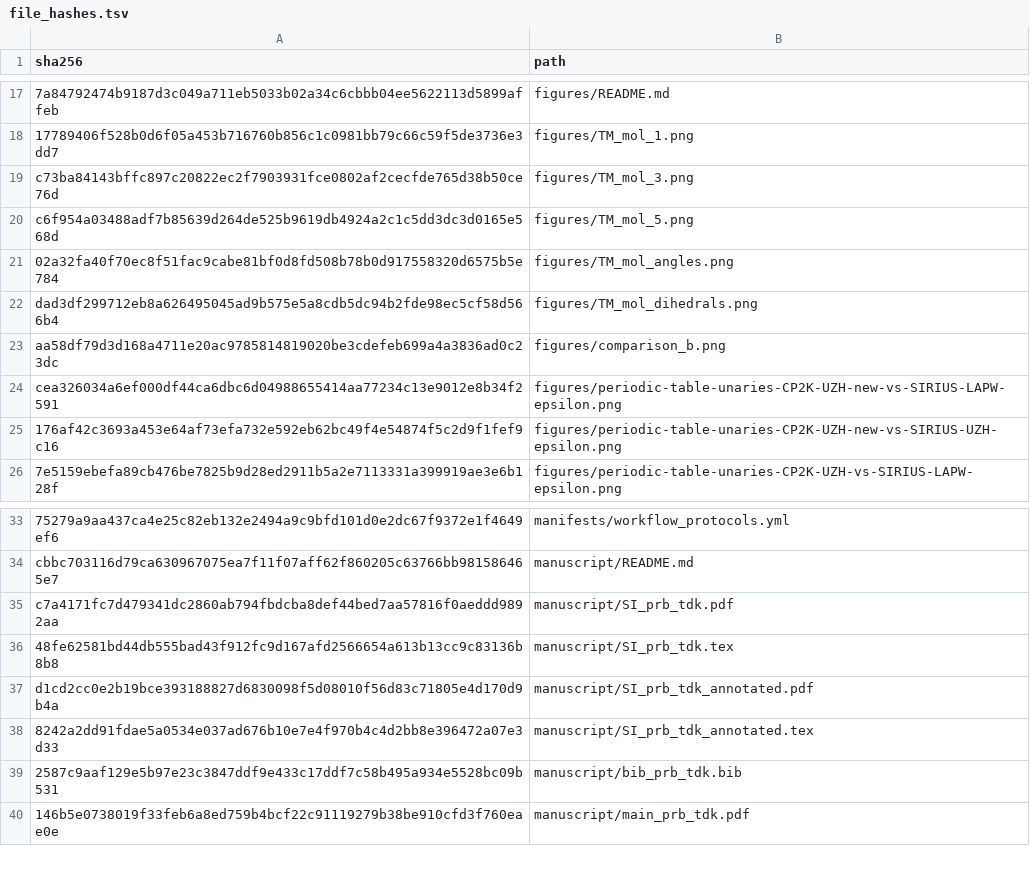
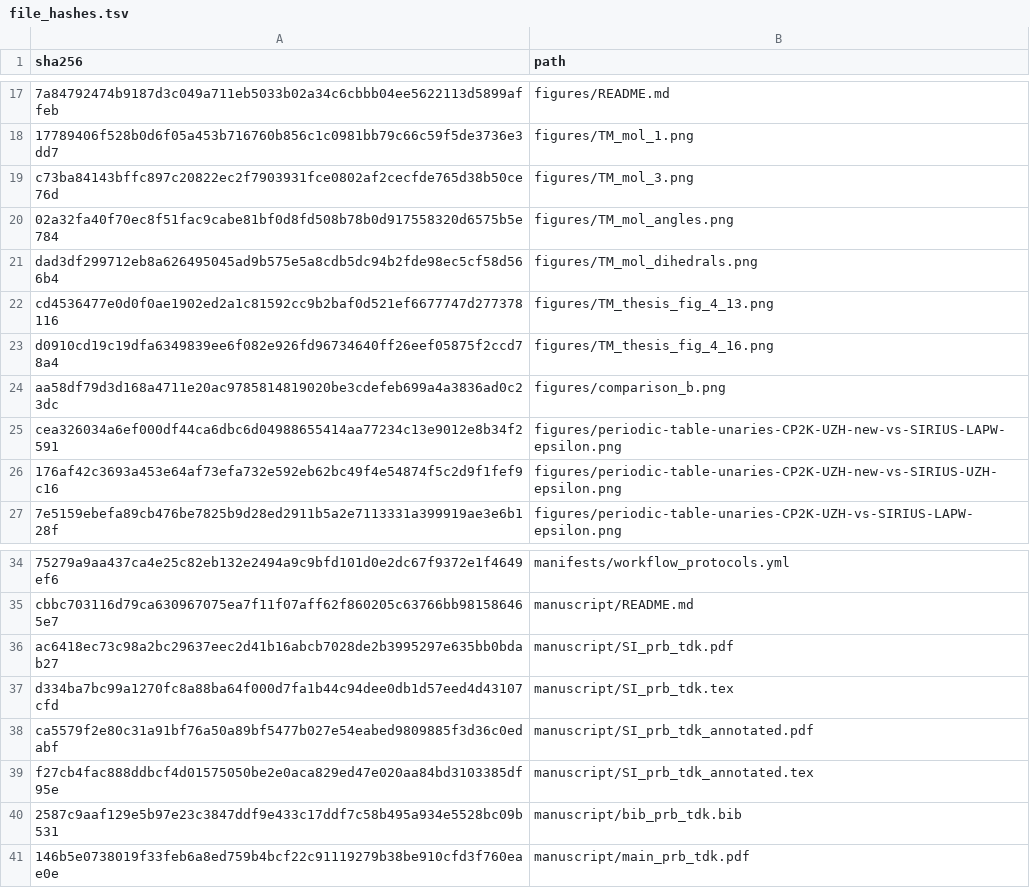
Before and after one commit to DCM-Uni-Paderborn/UZH-protocol, a TSV file: manifests/file_hashes.tsv, drawn as a sheet; only a part is shown, gaps mark what is left out; removed rows and columns are numbered as before the commit, all else as after; the diff names each change by its address in the sheet, - before the commit and + after, or states it on an @@ line.

Commit message:
Replace SI molecular figure with thesis calibrations

```diff
--- a/manifests/file_hashes.tsv
+++ b/manifests/file_hashes.tsv
-row 20: c6f954a03488adf7b85639d264de525b9619db4924a2c1c5dd3dc3d0165e568d | figures/TM_mol_5.png
+row 22: cd4536477e0d0f0ae1902ed2a1c81592cc9b2baf0d521ef6677747d277378116 | figures/TM_thesis_fig_4_13.png
+row 23: d0910cd19c19dfa6349839ee6f082e926fd96734640ff26eef05875f2ccd78a4 | figures/TM_thesis_fig_4_16.png
-A36 (sha256): c7a4171fc7d479341dc2860ab794fbdcba8def44bed7aa57816f0aeddd9892aa
+A36 (sha256): ac6418ec73c98a2bc29637eec2d41b16abcb7028de2b3995297e635bb0bdab27
-A37 (sha256): 48fe62581bd44db555bad43f912fc9d167afd2566654a613b13cc9c83136b8b8
+A37 (sha256): d334ba7bc99a1270fc8a88ba64f000d7fa1b44c94dee0db1d57eed4d43107cfd
-A38 (sha256): d1cd2cc0e2b19bce393188827d6830098f5d08010f56d83c71805e4d170d9b4a
+A38 (sha256): ca5579f2e80c31a91bf76a50a89bf5477b027e54eabed9809885f3d36c0edabf
-A39 (sha256): 8242a2dd91fdae5a0534e037ad676b10e7e4f970b4c4d2bb8e396472a07e3d33
+A39 (sha256): f27cb4fac888ddbcf4d01575050be2e0aca829ed47e020aa84bd3103385df95e
```
Also changed, not shown: 7 other files.
